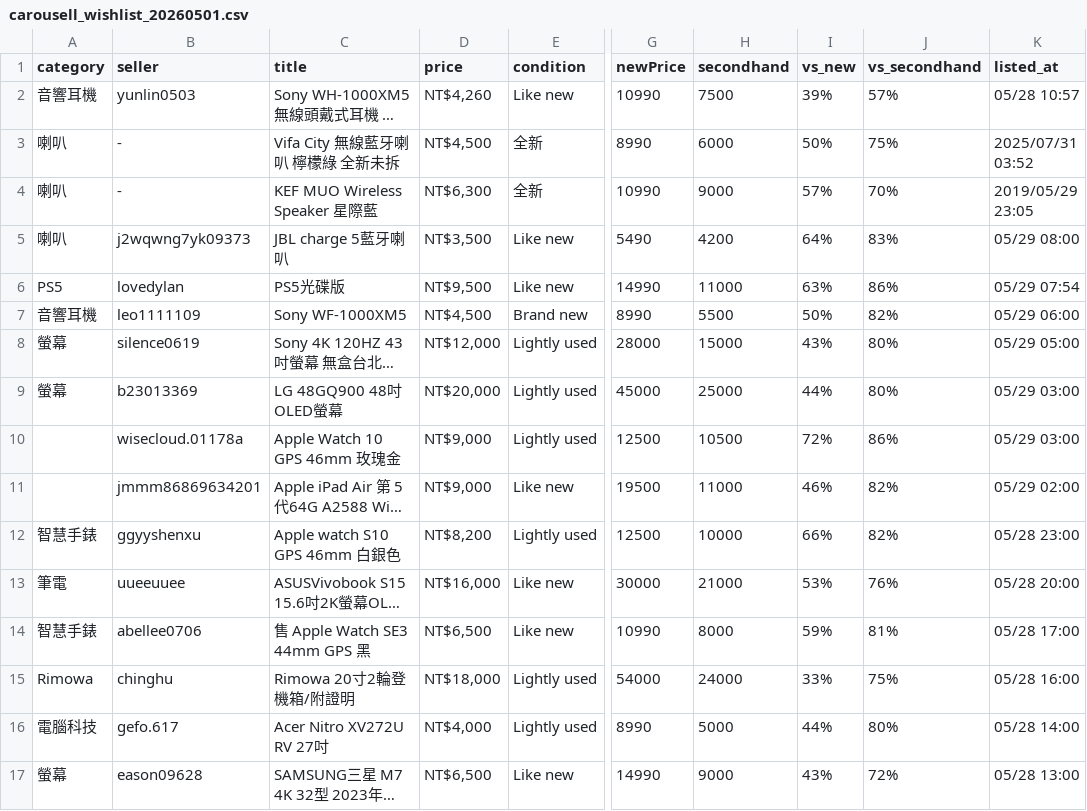
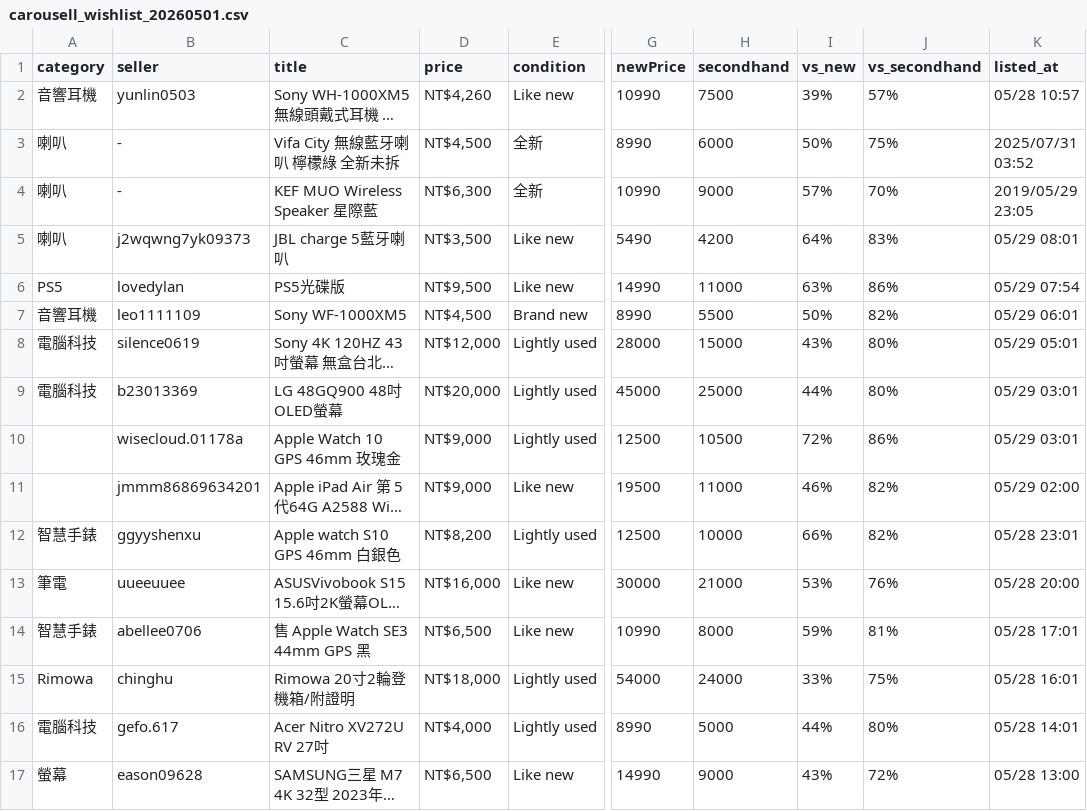
Before and after one commit to yangnim21029/cheap-product, a CSV file: carousell_wishlist_20260501.csv, drawn as a sheet; only a part is shown, gaps mark what is left out; long unchanged cells end in …; the diff covers the shown part only; the diff names each change by its address in the sheet, - before the commit and + after, or states it on an @@ line.

```diff
--- a/carousell_wishlist_20260501.csv
+++ b/carousell_wishlist_20260501.csv
-K5 (listed_at): 05/29 08:00
+K5 (listed_at): 05/29 08:01
-K7 (listed_at): 05/29 06:00
+K7 (listed_at): 05/29 06:01
-A8:A9 (category): 螢幕
+A8:A9 (category): 電腦科技
-K8 (listed_at): 05/29 05:00
+K8 (listed_at): 05/29 05:01
-K9:K10 (listed_at): 05/29 03:00
+K9:K10 (listed_at): 05/29 03:01
-K12 (listed_at): 05/28 23:00
+K12 (listed_at): 05/28 23:01
-K14 (listed_at): 05/28 17:00
+K14 (listed_at): 05/28 17:01
-K15 (listed_at): 05/28 16:00
+K15 (listed_at): 05/28 16:01
-K16 (listed_at): 05/28 14:00
+K16 (listed_at): 05/28 14:01
```
Also changed, not shown: 4 added rows, 4 removed rows and 2 edited cells elsewhere in this file, 8 other files.
